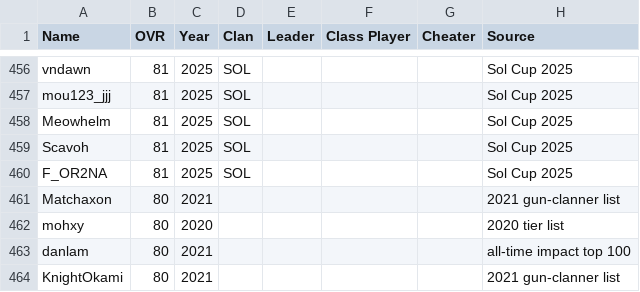
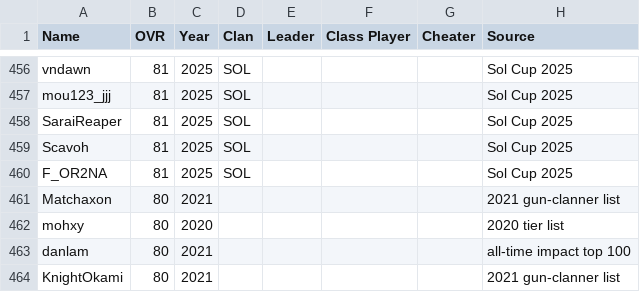
Before and after one commit to acepilot147/ClanDraft, a CSV file: CombinedLists.csv, drawn as a sheet; only a part is shown, gaps mark what is left out.

Commit message:
Rename Meowhelm to SaraiReaper in Sol Cup 2025 row

```diff
--- a/CombinedLists.csv
+++ b/CombinedLists.csv
@@ -457,3 +457,3 @@ vndawn,81,2025,SOL,,,,Sol Cup 2025
 mou123_jjj,81,2025,SOL,,,,Sol Cup 2025
-Meowhelm,81,2025,SOL,,,,Sol Cup 2025
+SaraiReaper,81,2025,SOL,,,,Sol Cup 2025
 Scavoh,81,2025,SOL,,,,Sol Cup 2025
```
Also changed, not shown: 2 other files.
